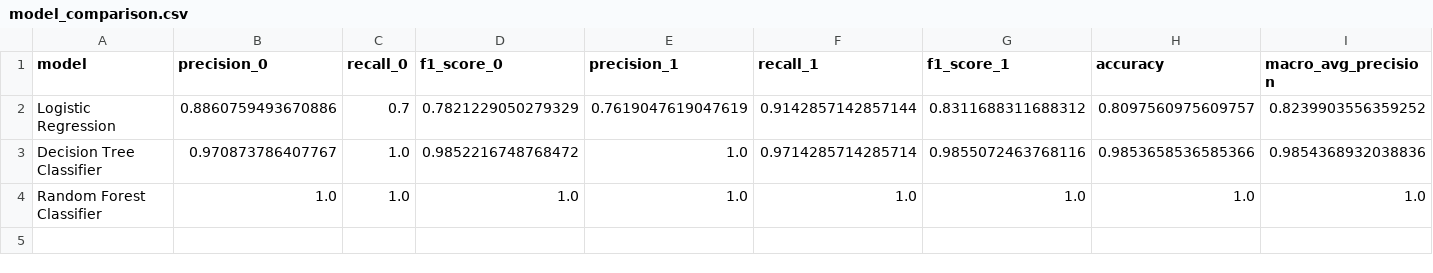
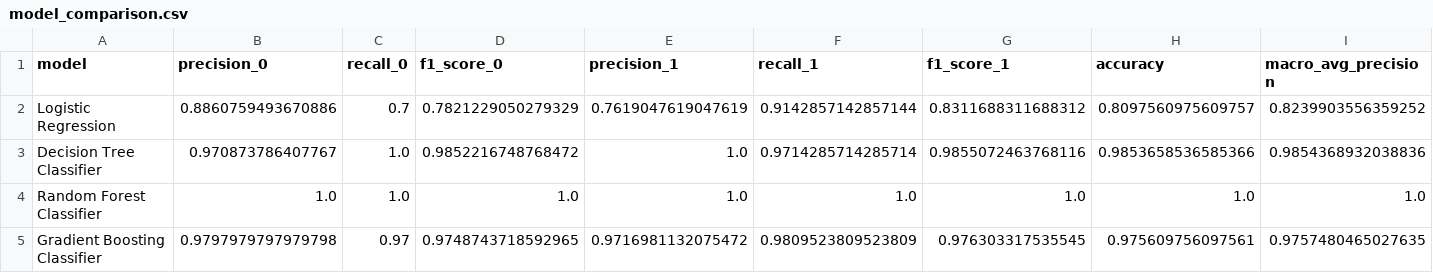
Before and after one commit to BDelecourt/ML_heart_disease_prediction, a CSV file: model_comparison.csv, drawn as a sheet; only a part is shown; rows hold the shown columns only; the diff names each change by its address in the sheet, - before the commit and + after, or states it on an @@ line.

Commit message:
Gradient Boosting model_comparisons

```diff
--- a/model_comparison.csv
+++ b/model_comparison.csv
+row 5: Gradient Boosting Classifier | 0.9797979797979798 | 0.97 | 0.9748743718592965 | 0.9716981132075472 | 0.9809523809523809 | 0.976303317535545 | 0.975609756097561 | 0.9757480465027635
```
Also changed, not shown: 1 other file.
